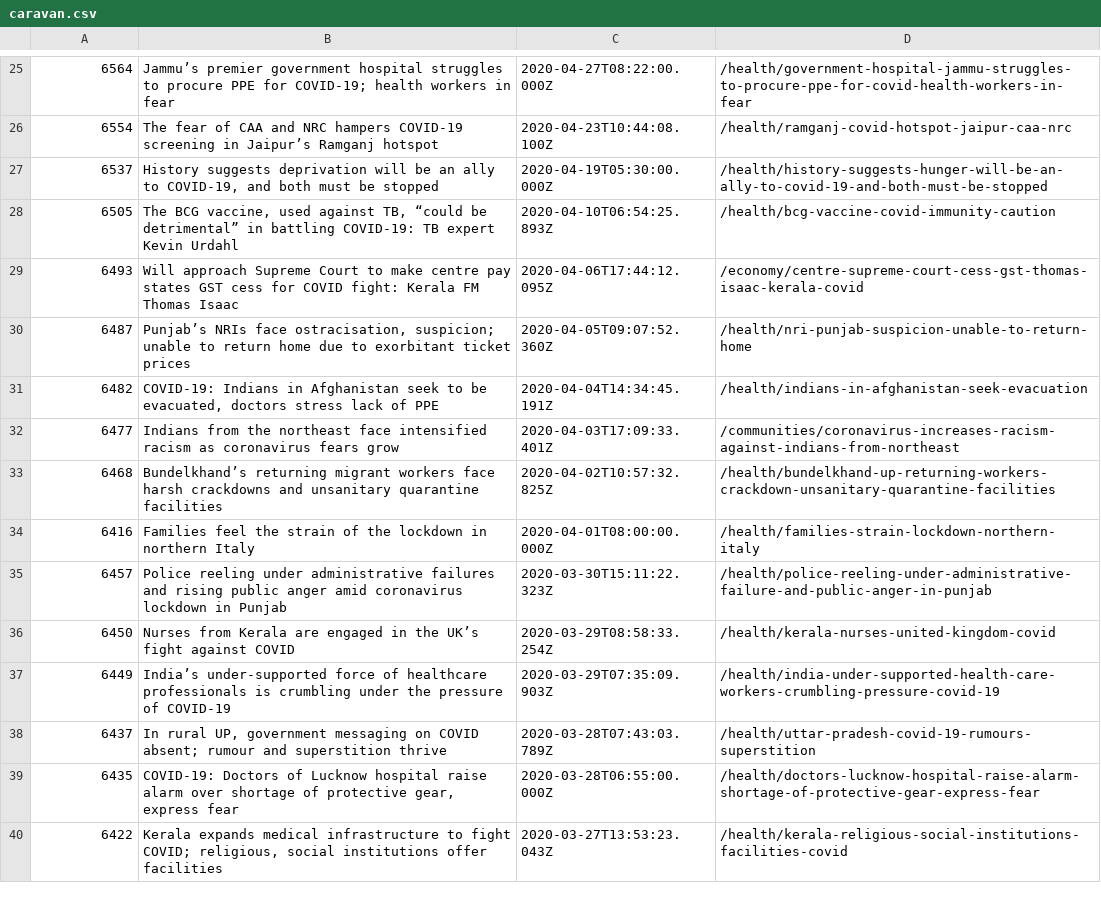
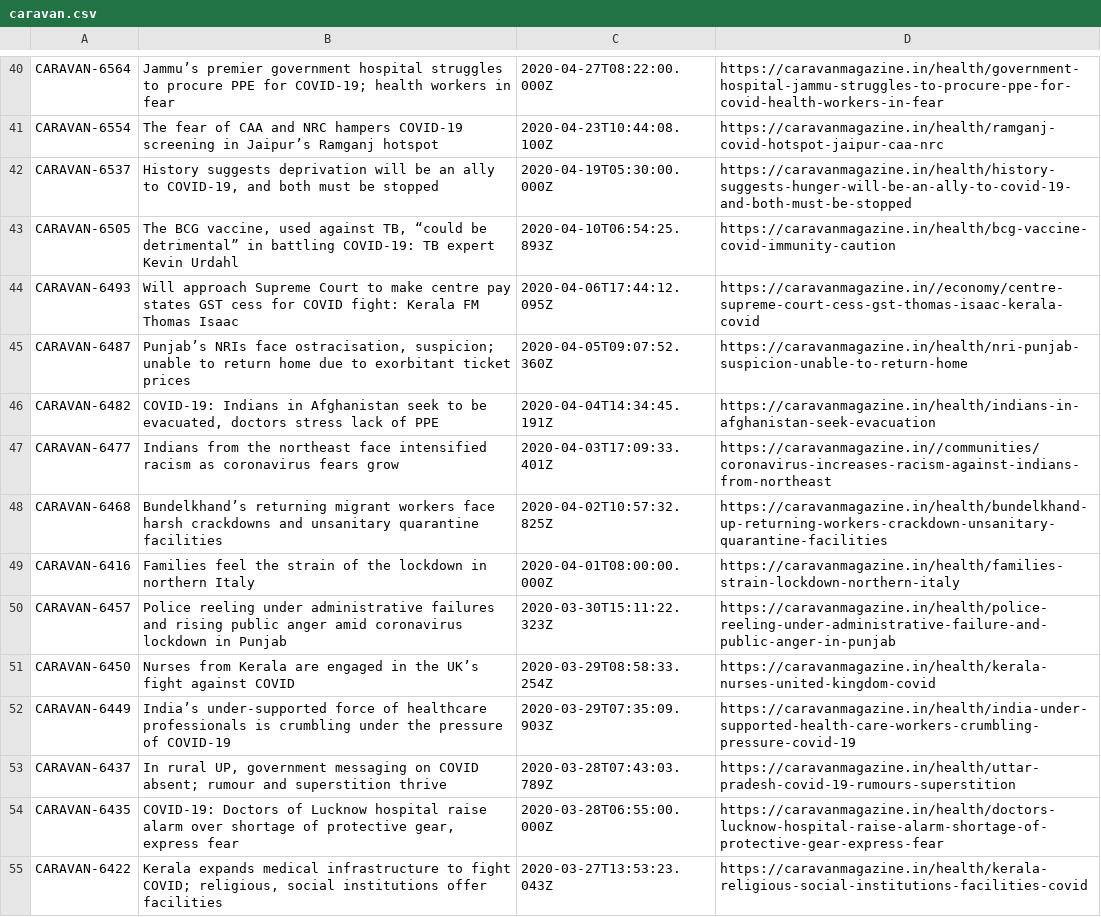
Before and after one commit to captn3m0/india-covid-graph, a CSV file: caravan.csv, drawn as a sheet; only a part is shown, gaps mark what is left out; addresses are those after the commit; the diff covers the shown part only; the diff names each change by its address in the sheet, - before the commit and + after, or states it on an @@ line.

Commit message:
add scripts for caravan and scroll

```diff
--- a/caravan.csv
+++ b/caravan.csv
-A40: 6564
+A40: CARAVAN-6564
-D40: /health/government-hospital-jammu-struggles-to-procure-ppe-for-covid-health-workers-in-fear
+D40: https://caravanmagazine.in/health/government-hospital-jammu-struggles-to-procure-ppe-for-covid-health-workers-in-fear
-A41: 6554
+A41: CARAVAN-6554
-D41: /health/ramganj-covid-hotspot-jaipur-caa-nrc
+D41: https://caravanmagazine.in/health/ramganj-covid-hotspot-jaipur-caa-nrc
-A42: 6537
+A42: CARAVAN-6537
-D42: /health/history-suggests-hunger-will-be-an-ally-to-covid-19-and-both-must-be-stopped
+D42: https://caravanmagazine.in/health/history-suggests-hunger-will-be-an-ally-to-covid-19-and-both-must-be-stopped
-A43: 6505
+A43: CARAVAN-6505
-D43: /health/bcg-vaccine-covid-immunity-caution
+D43: https://caravanmagazine.in/health/bcg-vaccine-covid-immunity-caution
-A44: 6493
+A44: CARAVAN-6493
-D44: /economy/centre-supreme-court-cess-gst-thomas-isaac-kerala-covid
+D44: https://caravanmagazine.in//economy/centre-supreme-court-cess-gst-thomas-isaac-kerala-covid
-A45: 6487
+A45: CARAVAN-6487
-D45: /health/nri-punjab-suspicion-unable-to-return-home
+D45: https://caravanmagazine.in/health/nri-punjab-suspicion-unable-to-return-home
-A46: 6482
+A46: CARAVAN-6482
-D46: /health/indians-in-afghanistan-seek-evacuation
+D46: https://caravanmagazine.in/health/indians-in-afghanistan-seek-evacuation
-A47: 6477
+A47: CARAVAN-6477
-D47: /communities/coronavirus-increases-racism-against-indians-from-northeast
+D47: https://caravanmagazine.in//communities/coronavirus-increases-racism-against-indians-from-northeast
-A48: 6468
+A48: CARAVAN-6468
-D48: /health/bundelkhand-up-returning-workers-crackdown-unsanitary-quarantine-facilities
+D48: https://caravanmagazine.in/health/bundelkhand-up-returning-workers-crackdown-unsanitary-quarantine-facilities
-A49: 6416
+A49: CARAVAN-6416
-D49: /health/families-strain-lockdown-northern-italy
+D49: https://caravanmagazine.in/health/families-strain-lockdown-northern-italy
-A50: 6457
+A50: CARAVAN-6457
-D50: /health/police-reeling-under-administrative-failure-and-public-anger-in-punjab
+D50: https://caravanmagazine.in/health/police-reeling-under-administrative-failure-and-public-anger-in-punjab
-A51: 6450
+A51: CARAVAN-6450
-D51: /health/kerala-nurses-united-kingdom-covid
+D51: https://caravanmagazine.in/health/kerala-nurses-united-kingdom-covid
-A52: 6449
+A52: CARAVAN-6449
-D52: /health/india-under-supported-health-care-workers-crumbling-pressure-covid-19
+D52: https://caravanmagazine.in/health/india-under-supported-health-care-workers-crumbling-pressure-covid-19
-A53: 6437
+A53: CARAVAN-6437
-D53: /health/uttar-pradesh-covid-19-rumours-superstition
+D53: https://caravanmagazine.in/health/uttar-pradesh-covid-19-rumours-superstition
-A54: 6435
+A54: CARAVAN-6435
-D54: /health/doctors-lucknow-hospital-raise-alarm-shortage-of-protective-gear-express-fear
+D54: https://caravanmagazine.in/health/doctors-lucknow-hospital-raise-alarm-shortage-of-protective-gear-express-fear
-A55: 6422
+A55: CARAVAN-6422
-D55: /health/kerala-religious-social-institutions-facilities-covid
+D55: https://caravanmagazine.in/health/kerala-religious-social-institutions-facilities-covid
```
Also changed, not shown: 15 added rows and 58 edited cells elsewhere in this file, 3 other files.
